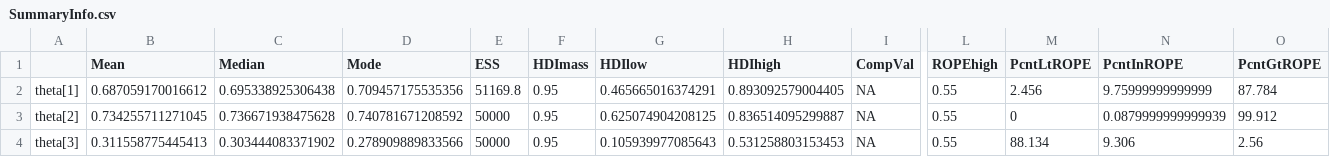
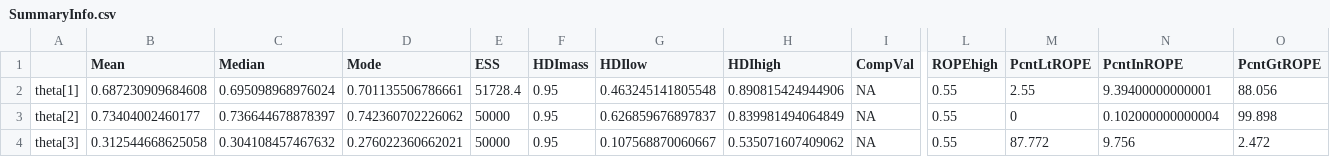
Before and after one commit to Daniel-Carpenter/Bayesian-Statistics, a CSV file: 04 - Assignments/Assignment 3/Output/SummaryInfo.csv, drawn as a sheet; only a part is shown, gaps mark what is left out; the diff covers the shown part only; the diff names each change by its address in the sheet, - before the commit and + after, or states it on an @@ line.

```diff
--- a/04 - Assignments/Assignment 3/Output/SummaryInfo.csv
+++ b/04 - Assignments/Assignment 3/Output/SummaryInfo.csv
-B2 (Mean): 0.687059170016612
+B2 (Mean): 0.687230909684608
-C2 (Median): 0.695338925306438
+C2 (Median): 0.695098968976024
-D2 (Mode): 0.709457175535356
+D2 (Mode): 0.701135506786661
-E2 (ESS): 51169.8
+E2 (ESS): 51728.4
-G2 (HDIlow): 0.465665016374291
+G2 (HDIlow): 0.463245141805548
-H2 (HDIhigh): 0.893092579004405
+H2 (HDIhigh): 0.890815424944906
-M2 (PcntLtROPE): 2.456
+M2 (PcntLtROPE): 2.55
-N2 (PcntInROPE): 9.75999999999999
+N2 (PcntInROPE): 9.39400000000001
-O2 (PcntGtROPE): 87.784
+O2 (PcntGtROPE): 88.056
-B3 (Mean): 0.734255711271045
+B3 (Mean): 0.73404002460177
-C3 (Median): 0.736671938475628
+C3 (Median): 0.736644678878397
-D3 (Mode): 0.740781671208592
+D3 (Mode): 0.742360702226062
-G3 (HDIlow): 0.625074904208125
+G3 (HDIlow): 0.626859676897837
-H3 (HDIhigh): 0.836514095299887
+H3 (HDIhigh): 0.839981494064849
-N3 (PcntInROPE): 0.0879999999999939
+N3 (PcntInROPE): 0.102000000000004
-O3 (PcntGtROPE): 99.912
+O3 (PcntGtROPE): 99.898
-B4 (Mean): 0.311558775445413
+B4 (Mean): 0.312544668625058
-C4 (Median): 0.303444083371902
+C4 (Median): 0.304108457467632
-D4 (Mode): 0.278909889833566
+D4 (Mode): 0.276022360662021
-G4 (HDIlow): 0.105939977085643
+G4 (HDIlow): 0.107568870060667
-H4 (HDIhigh): 0.531258803153453
+H4 (HDIhigh): 0.535071607409062
-M4 (PcntLtROPE): 88.134
+M4 (PcntLtROPE): 87.772
-N4 (PcntInROPE): 9.306
+N4 (PcntInROPE): 9.756
-O4 (PcntGtROPE): 2.56
+O4 (PcntGtROPE): 2.472
```
Also changed, not shown: 28 edited cells elsewhere in this file, 7 other files.
